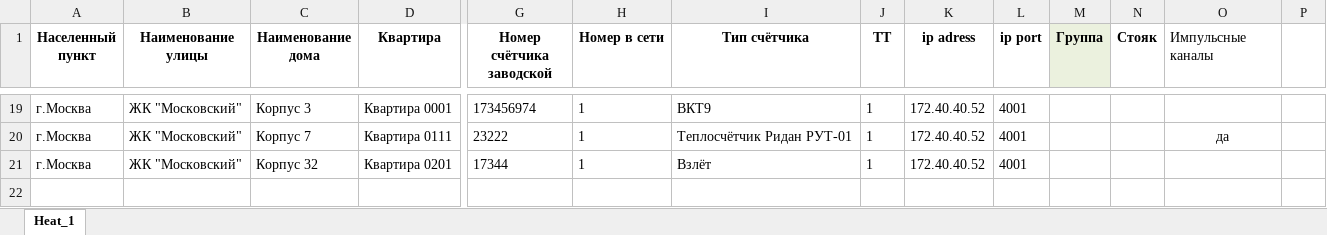
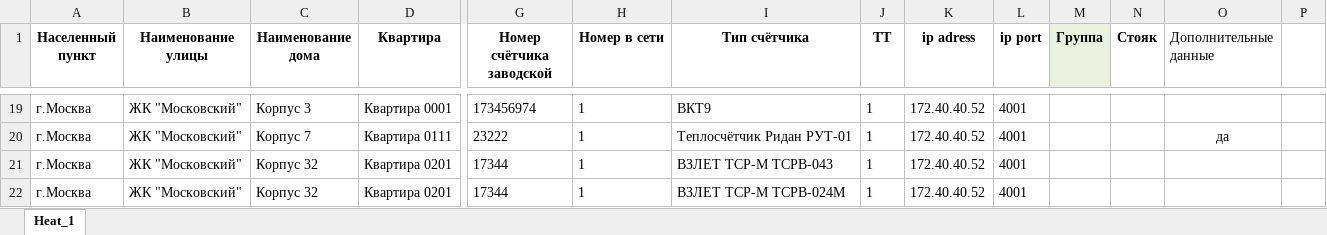
Before and after one commit to Prizmer/wui3, an Excel workbook: prizmer/static/excel/heat_template_for_load.xlsx, sheet Heat_1, drawn as a sheet; only a part is shown, gaps mark what is left out; values as stored, in another font and other column widths than the file's, no borders; conditional formats not drawn; rows hold the shown columns only; the diff names each change by its address in the sheet, - before the commit and + after, or states it on an @@ line.

Commit message:
добавлен тип прибора ВЗЛЕТ ТСР-М ТСРВ-024М

```diff
--- a/prizmer/static/excel/heat_template_for_load.xlsx (sheet Heat_1)
+++ b/prizmer/static/excel/heat_template_for_load.xlsx (sheet Heat_1)
-O1: Импульсные каналы
+O1: Дополнительные данные
-I21 (Тип счётчика): Взлёт
+I21 (Тип счётчика): ВЗЛЕТ ТСР-М ТСРВ-043
+row 22: г.Москва | ЖК "Московский" | Корпус 32 | Квартира 0201 | 17344 | 1 | ВЗЛЕТ ТСР-М ТСРВ-024М | 1 | 172.40.40.52 | 4001
```
Also changed, not shown: 3 other files.
